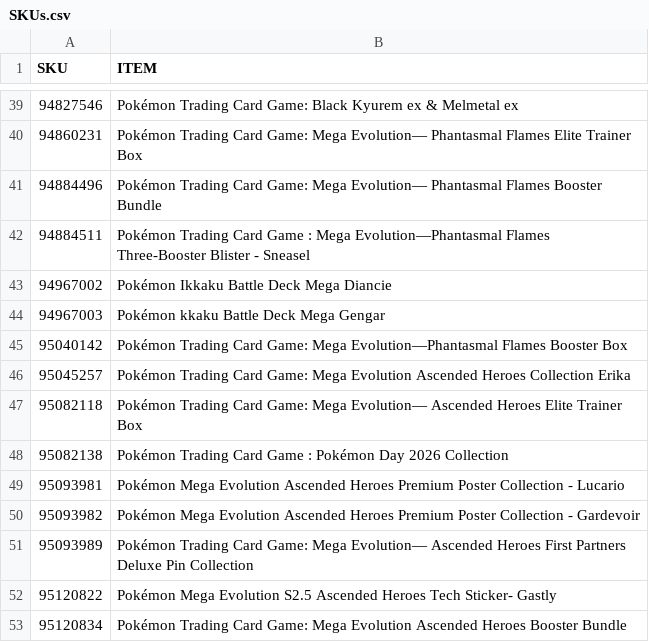
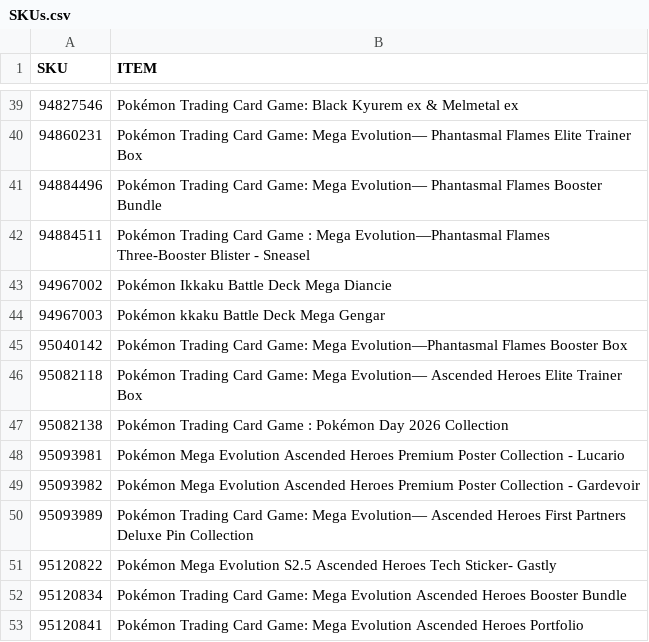
Before and after one commit to shigeosapsycho/multitool, a CSV file: SKUs.csv, drawn as a sheet; only a part is shown, gaps mark what is left out; the shorter side is filled out with more unchanged rows.

Commit message:
Remove SKU for Ascended Heroes Collection Erika
Removed an entry for the Mega Evolution Ascended Heroes Collection Erika.

```diff
--- a/SKUs.csv
+++ b/SKUs.csv
@@ -45,3 +45,2 @@ SKU,ITEM
 95040142,Pokémon Trading Card Game: Mega Evolution—Phantasmal Flames Booster Box
-95045257,Pokémon Trading Card Game: Mega Evolution Ascended Heroes Collection Erika
 95082118,Pokémon Trading Card Game: Mega Evolution— Ascended Heroes Elite Trainer Box
```
